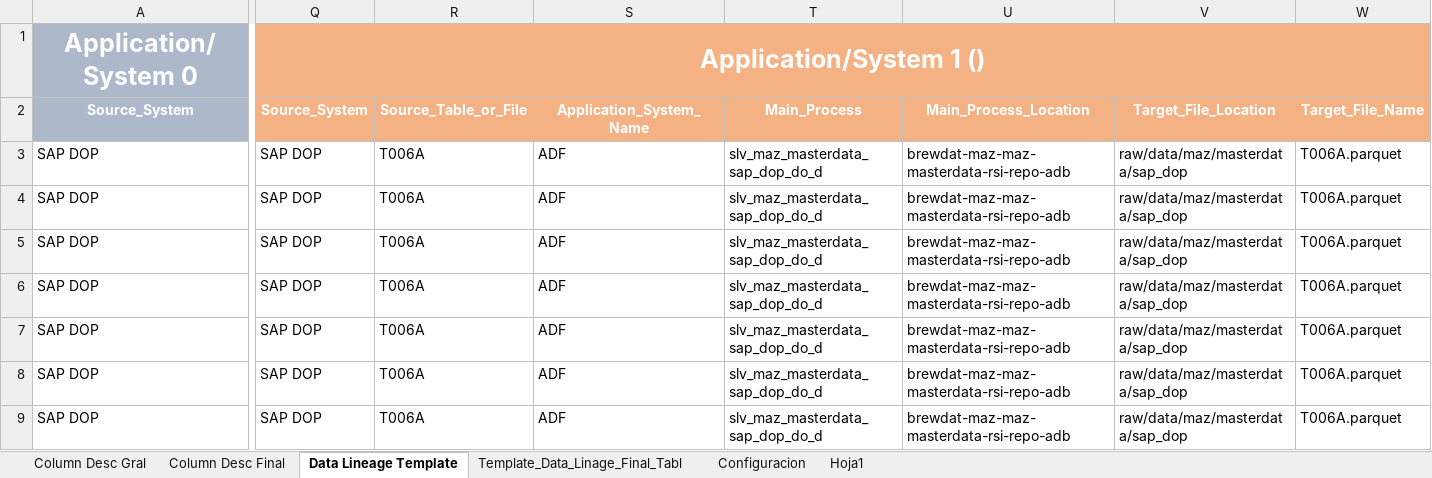
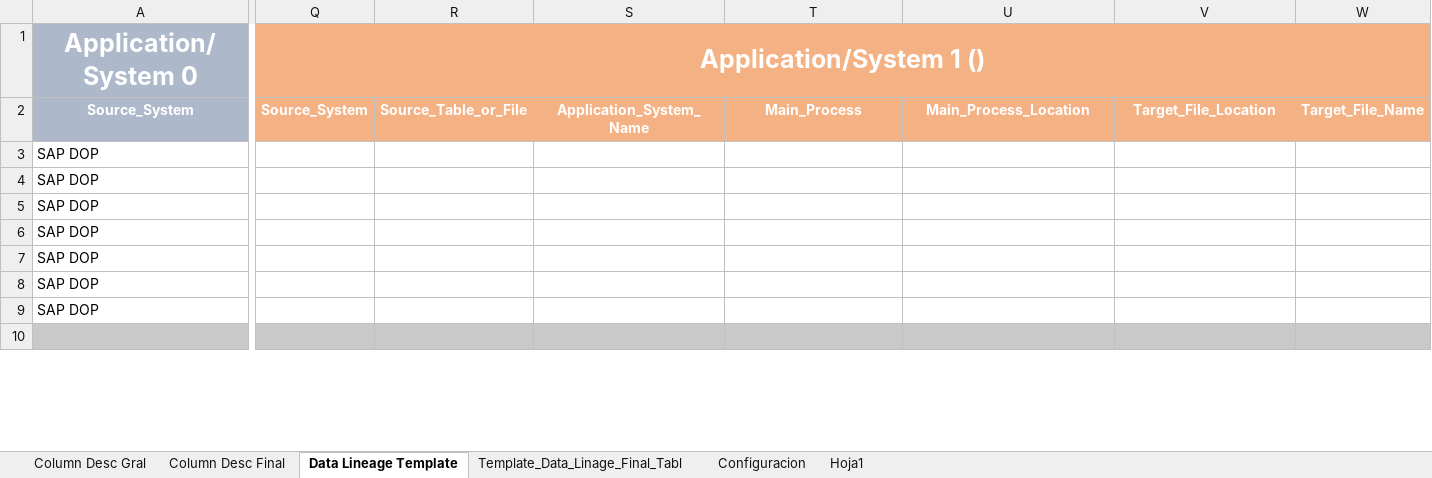
Before and after one commit to brayan-paez-ext/RSI, an Excel workbook: Linajes/DataLineage_slv_maz_masterdata_sap_dop_do_t006a.xlsx, sheet Data Lineage Template, drawn as a sheet; only a part is shown, gaps mark what is left out; values as stored, in another font and other column widths than the file's, no borders; rows hold the shown columns only; the diff covers the shown part only; the diff names each change by its address in the sheet, - before the commit and + after, or states it on an @@ line.

```diff
--- a/Linajes/DataLineage_slv_maz_masterdata_sap_dop_do_t006a.xlsx (sheet Data Lineage Template)
+++ b/Linajes/DataLineage_slv_maz_masterdata_sap_dop_do_t006a.xlsx (sheet Data Lineage Template)
-Q3:Q9: SAP DOP
+Q3:Q9: (empty)
-R3:R9: T006A
+R3:R9: (empty)
-S3:S9: ADF
+S3:S9: (empty)
-T3:T9: slv_maz_masterdata_sap_dop_do_d
+T3:T9: (empty)
-U3:U9: brewdat-maz-maz-masterdata-rsi-repo-adb
+U3:U9: (empty)
-V3:V9: raw/data/maz/masterdata/sap_dop
+V3:V9: (empty)
-W3:W9: T006A.parquet
+W3:W9: (empty)
+row 10: (empty)
```
Also changed, not shown: 6 added rows, 1 removed row and 62 edited cells elsewhere in this sheet, Linajes/DataLineage_slv_maz_masterdata_sap_dop_do_t023t.xlsx, Linajes/DataLineage_slv_maz_masterdata_sap_dop_do_t134t.xlsx, 3 other files.
